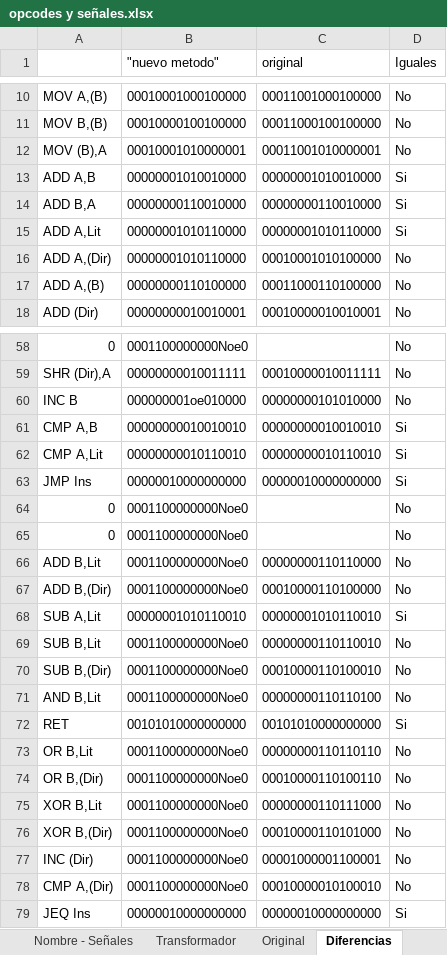
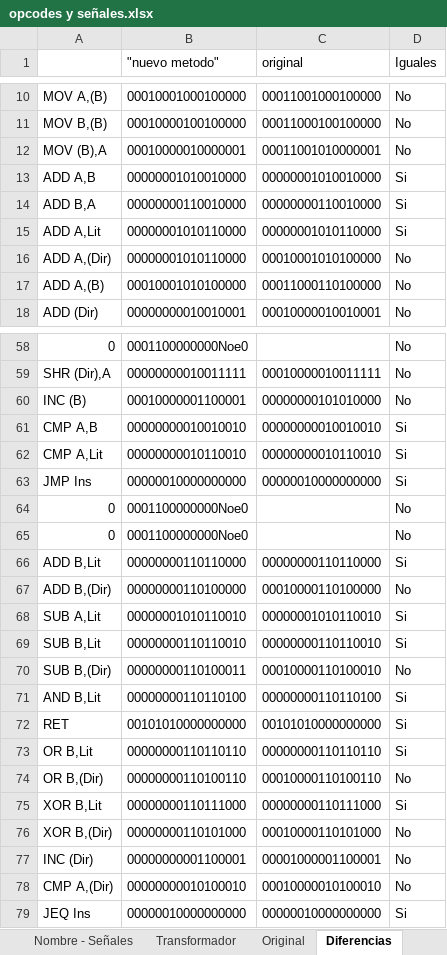
Before and after one commit to nacosta-cl/OldArq, an Excel workbook: opcodes y señales.xlsx, sheet Diferencias, drawn as a sheet; only a part is shown, gaps mark what is left out; values as stored, in another font and other column widths than the file's, no borders; the diff covers the shown part only; the diff names each change by its address in the sheet, - before the commit and + after, or states it on an @@ line.

```diff
--- a/opcodes y señales.xlsx (sheet Diferencias)
+++ b/opcodes y señales.xlsx (sheet Diferencias)
-B12 ("nuevo metodo"): 00010001010000001
+B12 ("nuevo metodo"): 00010000010000001
-B17 ("nuevo metodo"): 00000000110100000
+B17 ("nuevo metodo"): 00010001010100000
-A60: INC B
+A60: INC (B)
-B60 ("nuevo metodo"): 000000001oe010000
+B60 ("nuevo metodo"): 00010000001100001
-B66 ("nuevo metodo"): 0001100000000Noe0
+B66 ("nuevo metodo"): 00000000110110000
-D66 (Iguales): No
+D66 (Iguales): Si
-B67 ("nuevo metodo"): 0001100000000Noe0
+B67 ("nuevo metodo"): 00000000110100000
-B69 ("nuevo metodo"): 0001100000000Noe0
+B69 ("nuevo metodo"): 00000000110110010
-D69 (Iguales): No
+D69 (Iguales): Si
-B70 ("nuevo metodo"): 0001100000000Noe0
+B70 ("nuevo metodo"): 00000000110100011
-B71 ("nuevo metodo"): 0001100000000Noe0
+B71 ("nuevo metodo"): 00000000110110100
-D71 (Iguales): No
+D71 (Iguales): Si
-B73 ("nuevo metodo"): 0001100000000Noe0
+B73 ("nuevo metodo"): 00000000110110110
-D73 (Iguales): No
+D73 (Iguales): Si
-B74 ("nuevo metodo"): 0001100000000Noe0
+B74 ("nuevo metodo"): 00000000110100110
-B75 ("nuevo metodo"): 0001100000000Noe0
+B75 ("nuevo metodo"): 00000000110111000
-D75 (Iguales): No
+D75 (Iguales): Si
-B76 ("nuevo metodo"): 0001100000000Noe0
+B76 ("nuevo metodo"): 00000000110101000
-B77 ("nuevo metodo"): 0001100000000Noe0
+B77 ("nuevo metodo"): 00000000001100001
-B78 ("nuevo metodo"): 0001100000000Noe0
+B78 ("nuevo metodo"): 00000000010100010
```
Also changed, not shown: 2 added rows, 2 removed rows and 25 edited cells elsewhere in this sheet, sheet Nombre - Señales, sheet Nombres, sheet Señales, sheet Transformador, formulas that keep their value, 1 other file.
